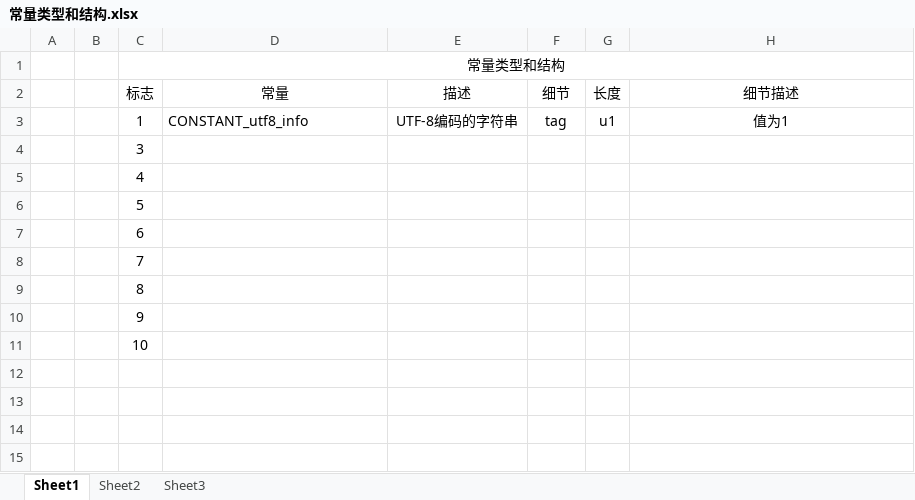
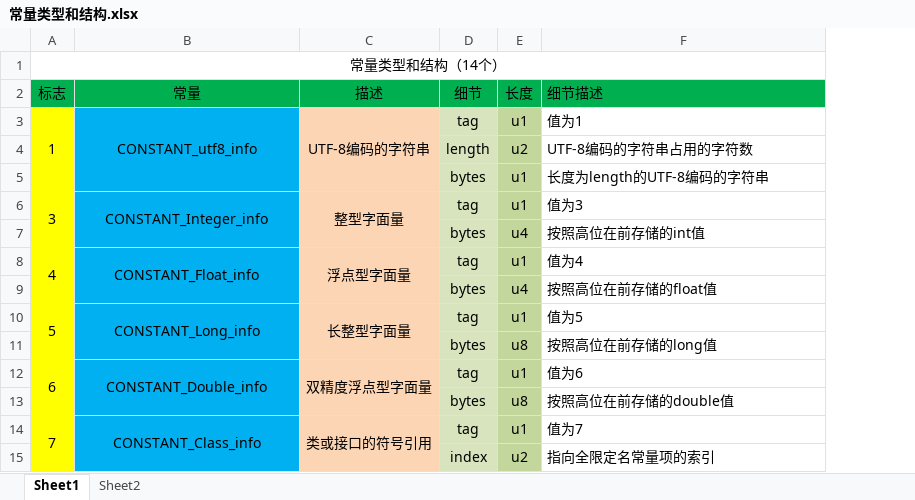
Before and after one commit to Potato20522/java-study, an Excel workbook: JVM/类与字节码加载篇/常量类型和结构.xlsx, sheet Sheet1, drawn as a sheet; only a part is shown; values as stored, in another font and other column widths than the file's, no borders; removed rows and columns are numbered as before the commit, all else as after; the diff covers the shown part only; the diff names each change by its address in the sheet, - before the commit and + after, or states it on an @@ line.

```diff
--- a/JVM/类与字节码加载篇/常量类型和结构.xlsx (sheet Sheet1)
+++ b/JVM/类与字节码加载篇/常量类型和结构.xlsx (sheet Sheet1)
-sheet tab: Sheet3
-column A, empty
-column B, empty
-A1 (标志): 常量类型和结构
+A1 (标志): 常量类型和结构（14个）
-A2:F2 fill: none
+A2:F2 fill: #00B050
-F2:F3 alignment: center
+F2:F3 alignment: left
-A3 fill: none
+A3 fill: #FFFF00
+A3:A5 merged
@@ B3 fill: none → #00B0F0, alignment: left → center @@
+B3:B5 merged
-C3 fill: none
+C3 fill: #FCD5B5
+C3:C5 merged
-D3 fill: none
+D3 fill: #D7E4BD
-E3 fill: none
+E3 fill: #C3D69B
-row 4:  |  | 3
-row 5:  |  | 4
-row 6:  |  | 5
-row 7:  |  | 6
-row 8:  |  | 7
-row 9:  |  | 8
-row 10:  |  | 9
-row 11:  |  | 10
+row 4:  |  |  | length | u2 | UTF-8编码的字符串占用的字符数
+row 5:  |  |  | bytes | u1 | 长度为length的UTF-8编码的字符串
+row 6: 3 | CONSTANT_Integer_info | 整型字面量 | tag | u1 | 值为3
+row 7:  |  |  | bytes | u4 | 按照高位在前存储的int值
+row 8: 4 | CONSTANT_Float_info | 浮点型字面量 | tag | u1 | 值为4
+row 9:  |  |  | bytes | u4 | 按照高位在前存储的float值
+row 10: 5 | CONSTANT_Long_info | 长整型字面量 | tag | u1 | 值为5
+row 11:  |  |  | bytes | u8 | 按照高位在前存储的long值
+row 12: 6 | CONSTANT_Double_info | 双精度浮点型字面量 | tag | u1 | 值为6
+row 13:  |  |  | bytes | u8 | 按照高位在前存储的double值
+row 14: 7 | CONSTANT_Class_info | 类或接口的符号引用 | tag | u1 | 值为7
+row 15:  |  |  | index | u2 | 指向全限定名常量项的索引
```
Also changed, not shown: 22 added rows elsewhere in this sheet, JVM/类与字节码加载篇/Demo.xlsx, 14 other files.
